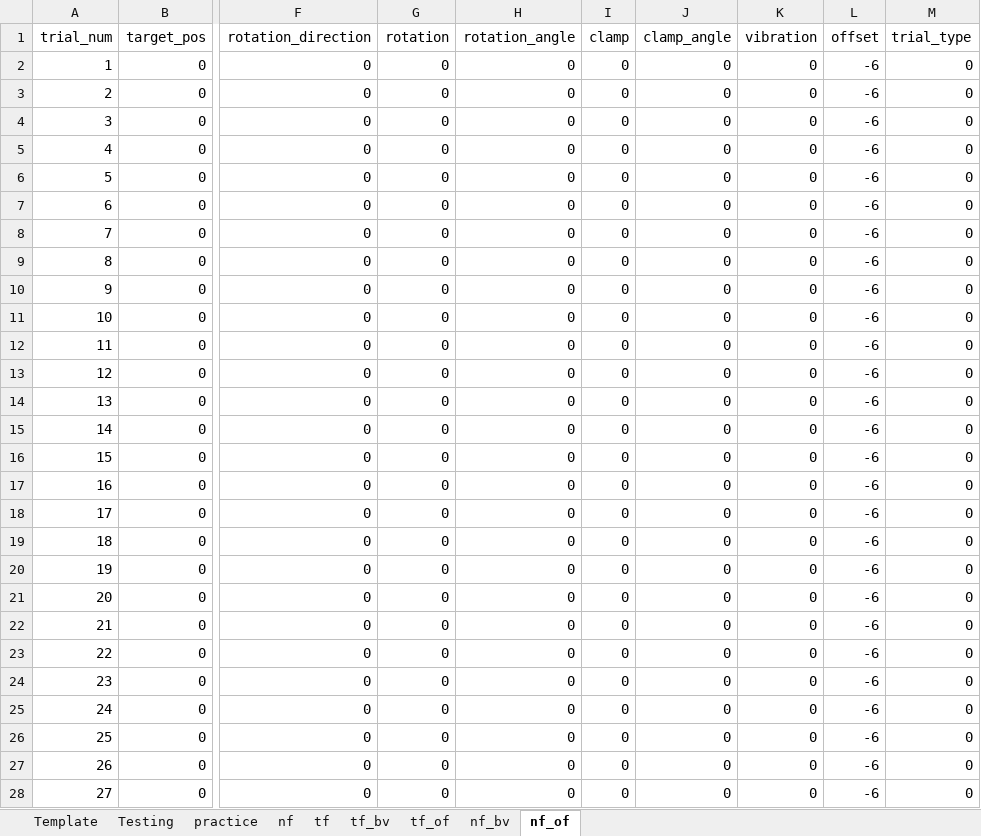
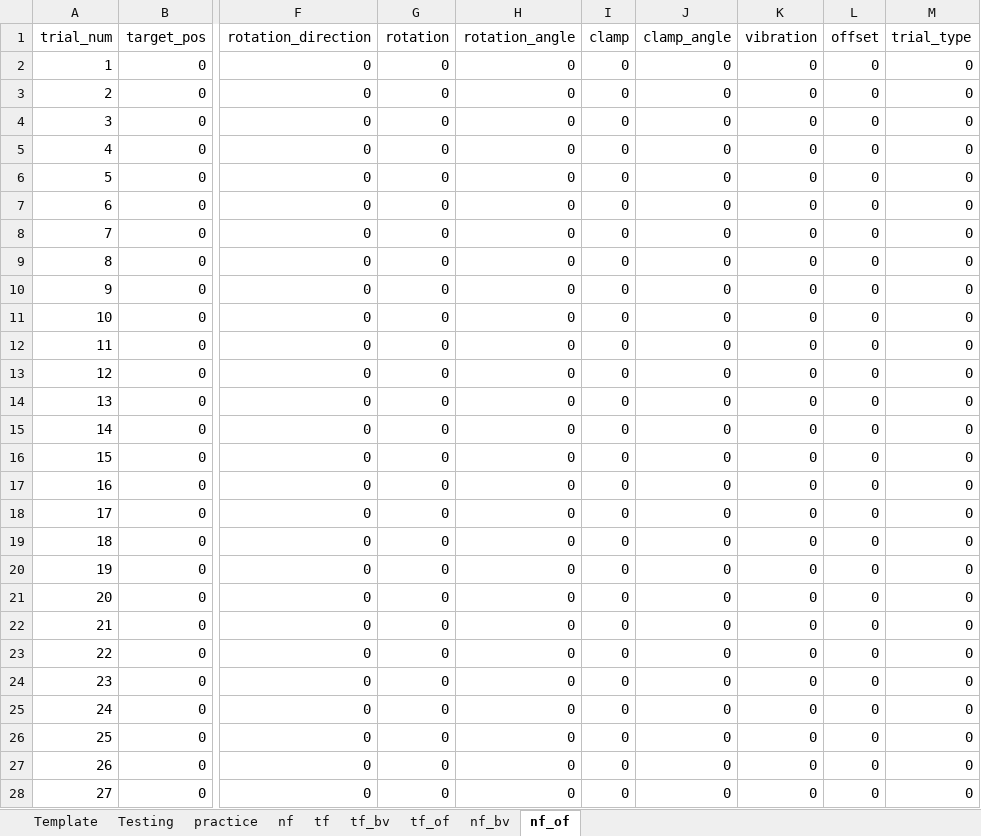
Before and after one commit to GreggEschelmuller/alternate-vis-nf, an Excel workbook: Trials.xlsx, sheet nf_of, drawn as a sheet; only a part is shown, gaps mark what is left out; values as stored, in another font and other column widths than the file's, no borders; the diff covers the shown part only; the diff names each change by its address in the sheet, - before the commit and + after, or states it on an @@ line.

```diff
--- a/Trials.xlsx (sheet nf_of)
+++ b/Trials.xlsx (sheet nf_of)
-L2:L28 (offset): -6
+L2:L28 (offset): 0
```
Also changed, not shown: 3 edited cells elsewhere in this sheet, sheet Testing, sheet tf_of, 16 other files.
